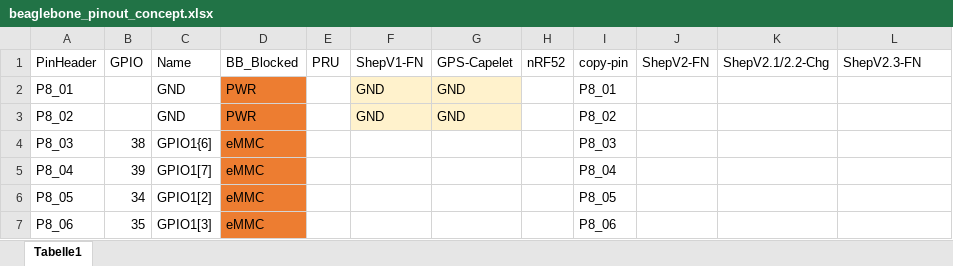
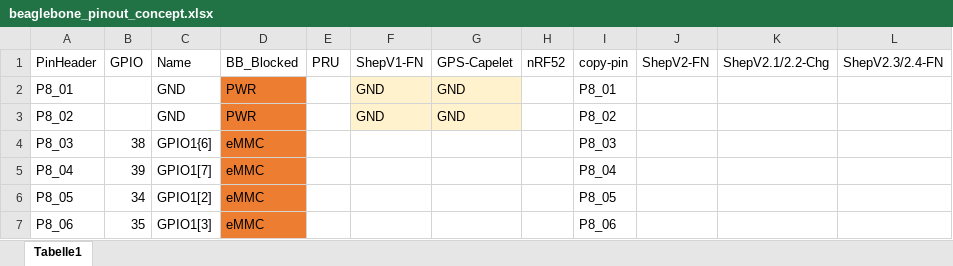
Before and after one commit to orgua/shepherd_v2_planning, an Excel workbook: PCBs/beaglebone_pinout_concept.xlsx, sheet Tabelle1, drawn as a sheet; only a part is shown; values as stored, in another font and other column widths than the file's, no borders; table styles not drawn; the diff names each change by its address in the sheet, - before the commit and + after, or states it on an @@ line.

```diff
--- a/PCBs/beaglebone_pinout_concept.xlsx (sheet Tabelle1)
+++ b/PCBs/beaglebone_pinout_concept.xlsx (sheet Tabelle1)
-L1: ShepV2.3-FN
+L1: ShepV2.3/2.4-FN
```
Also changed, not shown: 1 other file.
